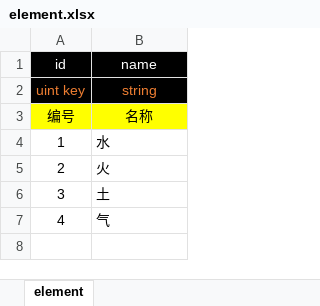
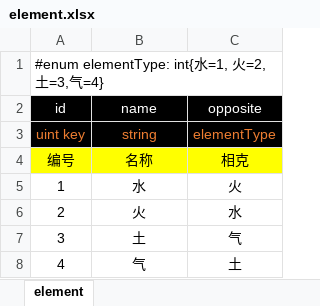
Before and after one commit to apollyonGIT/Alfa, an Excel workbook: Assets/Tables/element.xlsx, sheet element, drawn as a sheet; values as stored, in another font and other column widths than the file's, no borders; addresses are those after the commit; the diff names each change by its address in the sheet, - before the commit and + after, or states it on an @@ line.

```diff
--- a/Assets/Tables/element.xlsx (sheet element)
+++ b/Assets/Tables/element.xlsx (sheet element)
+column C (opposite), rows 3-8: elementType | 相克 | 火 | 水 | 气 | 土
+row 1: #enum elementType: int{水=1, 火=2,土=3,气=4}
-B5:B8 alignment: left
+B5:B8 alignment: center
```
Also changed, not shown: 2 other files.
